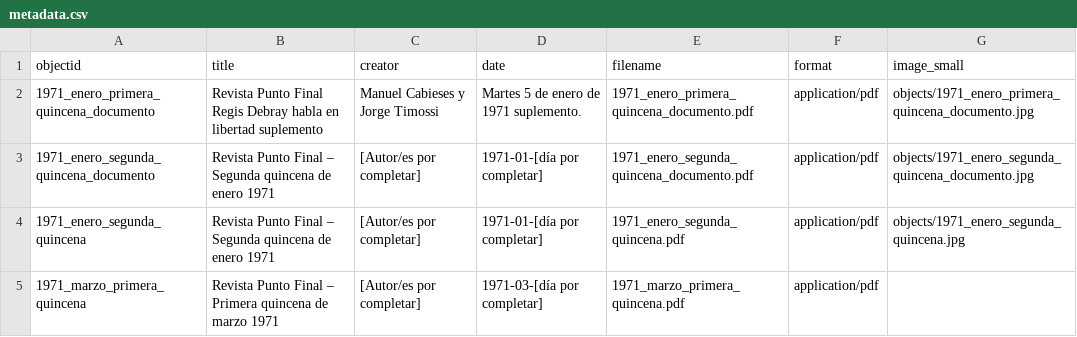
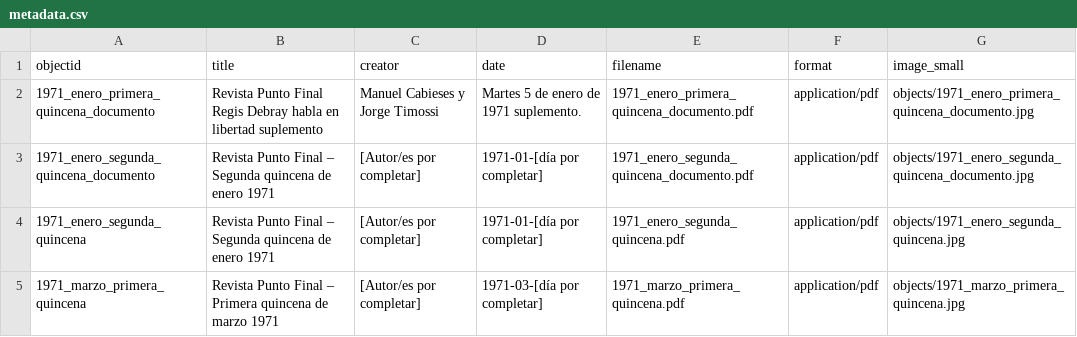
Before and after one commit to kam535/PF, a CSV file: _data/metadata.csv, drawn as a sheet.

Commit message:
Update metadata.csv

```diff
--- a/_data/metadata.csv
+++ b/_data/metadata.csv
@@ -4,2 +4,2 @@
 "1971_enero_segunda_quincena","Revista Punto Final – Segunda quincena de enero 1971","[Autor/es por completar]","1971-01-[día por completar]","1971_enero_segunda_quincena.pdf","application/pdf","objects/1971_enero_segunda_quincena.jpg"
-"1971_marzo_primera_quincena","Revista Punto Final – Primera quincena de marzo 1971","[Autor/es por completar]","1971-03-[día por completar]","1971_marzo_primera_quincena.pdf","application/pdf"
+"1971_marzo_primera_quincena","Revista Punto Final – Primera quincena de marzo 1971","[Autor/es por completar]","1971-03-[día por completar]","1971_marzo_primera_quincena.pdf","application/pdf","objects/1971_marzo_primera_quincena.jpg"
```
